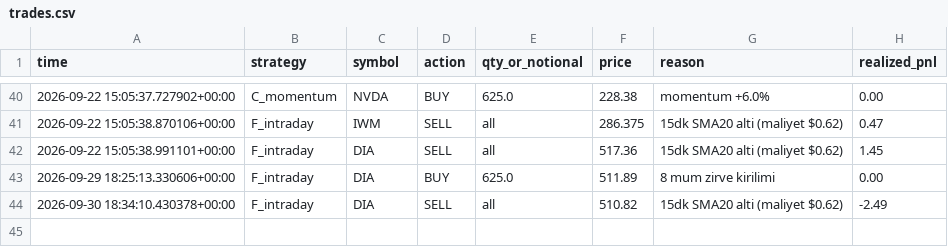
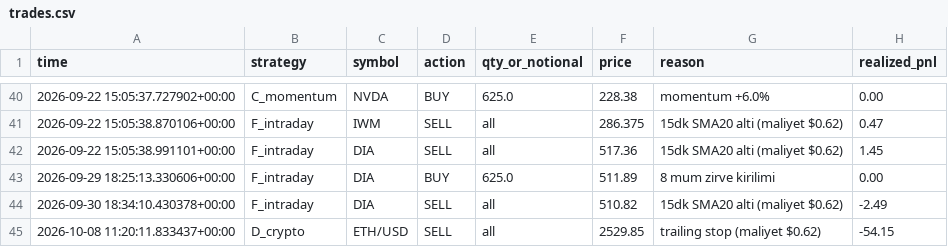
Before and after one commit to Mehmet-ai340/trading-bot, a CSV file: trades.csv, drawn as a sheet; only a part is shown, gaps mark what is left out; the diff names each change by its address in the sheet, - before the commit and + after, or states it on an @@ line.

```diff
--- a/trades.csv
+++ b/trades.csv
+row 45: 2026-10-08 11:20:11.833437+00:00 | D_crypto | ETH/USD | SELL | all | 2529.85 | trailing stop (maliyet $0.62) | -54.15
```
Also changed, not shown: 3 other files.
